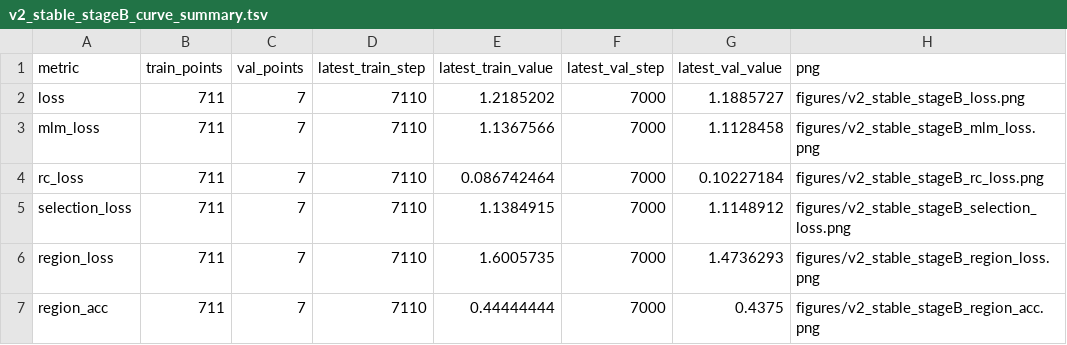
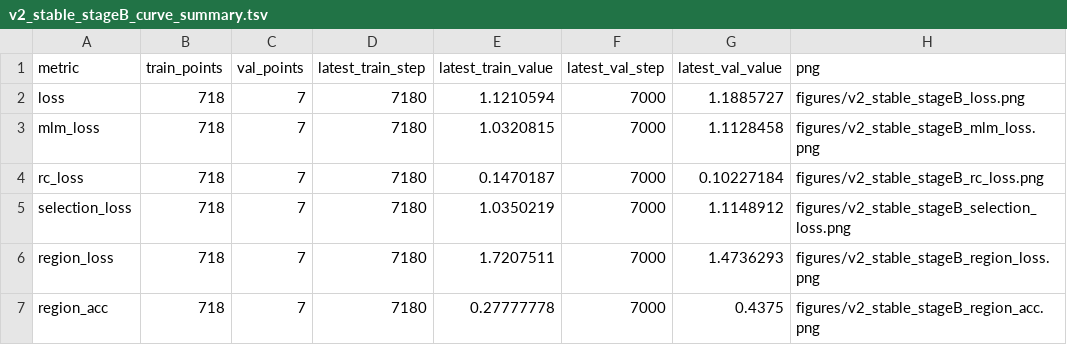
Before and after one commit to shuai19910911/zuowu_genomemodel, a TSV file: docs/training_progress/source_data/v2_stable_stageB_curve_summary.tsv, drawn as a sheet.

```diff
--- a/docs/training_progress/source_data/v2_stable_stageB_curve_summary.tsv
+++ b/docs/training_progress/source_data/v2_stable_stageB_curve_summary.tsv
@@ -1,7 +1,7 @@
 metric	train_points	val_points	latest_train_step	latest_train_value	latest_val_step	latest_val_value	png
-loss	711	7	7110	1.2185202	7000	1.1885727	figures/v2_stable_stageB_loss.png
-mlm_loss	711	7	7110	1.1367566	7000	1.1128458	figures/v2_stable_stageB_mlm_loss.png
-rc_loss	711	7	7110	0.086742464	7000	0.10227184	figures/v2_stable_stageB_rc_loss.png
-selection_loss	711	7	7110	1.1384915	7000	1.1148912	figures/v2_stable_stageB_selection_loss.png
-region_loss	711	7	7110	1.6005735	7000	1.4736293	figures/v2_stable_stageB_region_loss.png
-region_acc	711	7	7110	0.44444444	7000	0.4375	figures/v2_stable_stageB_region_acc.png
+loss	718	7	7180	1.1210594	7000	1.1885727	figures/v2_stable_stageB_loss.png
+mlm_loss	718	7	7180	1.0320815	7000	1.1128458	figures/v2_stable_stageB_mlm_loss.png
+rc_loss	718	7	7180	0.1470187	7000	0.10227184	figures/v2_stable_stageB_rc_loss.png
+selection_loss	718	7	7180	1.0350219	7000	1.1148912	figures/v2_stable_stageB_selection_loss.png
+region_loss	718	7	7180	1.7207511	7000	1.4736293	figures/v2_stable_stageB_region_loss.png
+region_acc	718	7	7180	0.27777778	7000	0.4375	figures/v2_stable_stageB_region_acc.png
```
Also changed, not shown: docs/training_progress/source_data/v2_stable_stageB_metrics.tsv, 16 other files.
